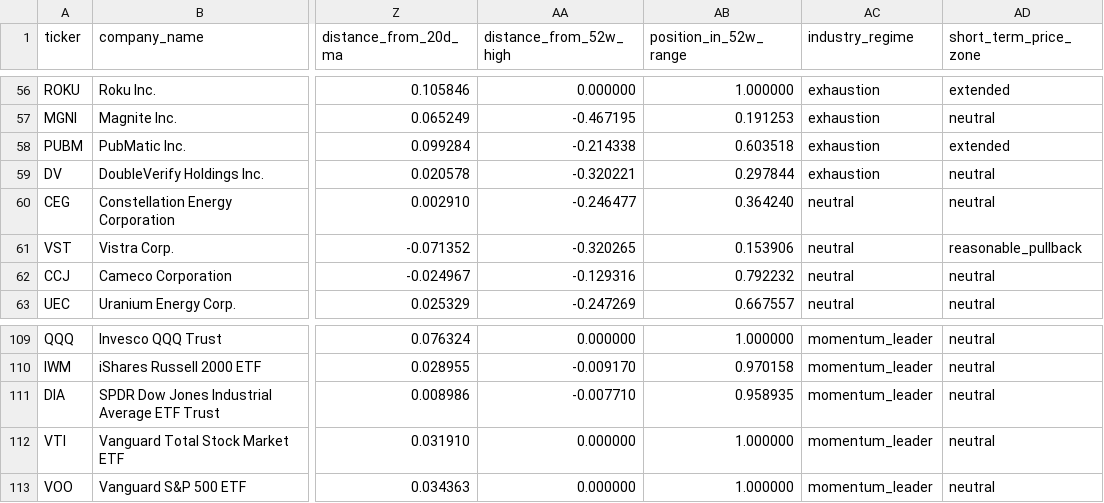
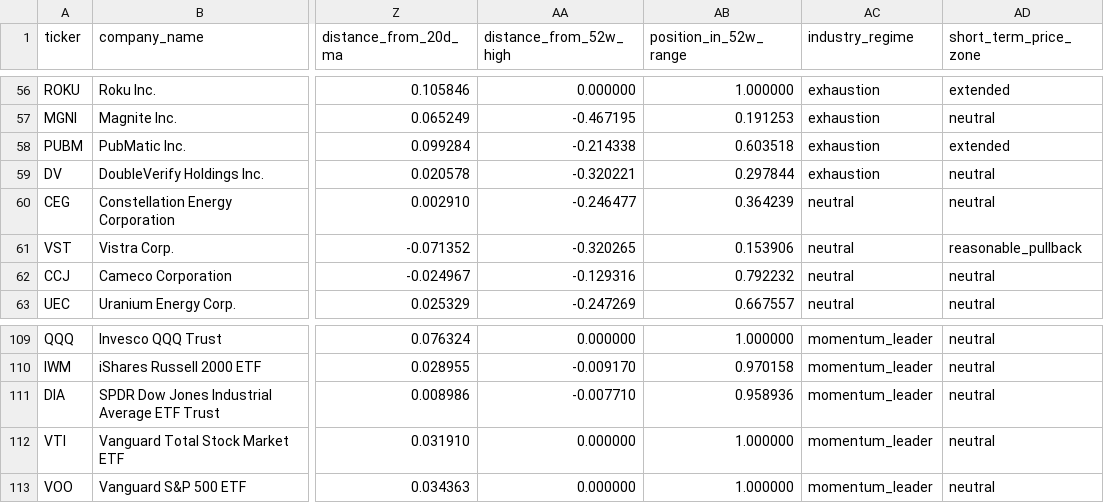
Before and after one commit to Dokal5/market-regime-monitor, a CSV file: outputs/ticker_momentum.csv, drawn as a sheet; only a part is shown, gaps mark what is left out; the diff names each change by its address in the sheet, - before the commit and + after, or states it on an @@ line.

```diff
--- a/outputs/ticker_momentum.csv
+++ b/outputs/ticker_momentum.csv
-AB60 (position_in_52w_range): 0.364240
+AB60 (position_in_52w_range): 0.364239
-AB111 (position_in_52w_range): 0.958935
+AB111 (position_in_52w_range): 0.958936
```
Also changed, not shown: 11 other files.
